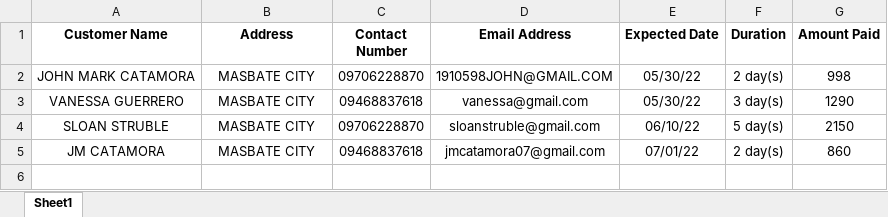
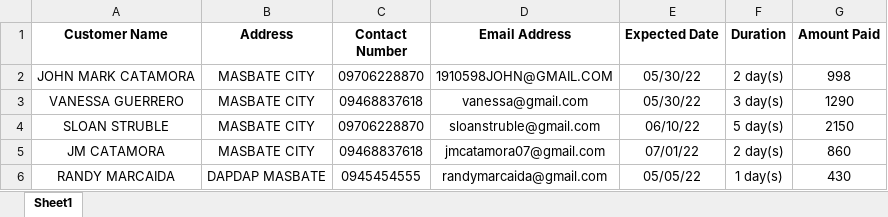
Before and after one commit to 1910598john/python_booking2, an Excel workbook: customer_database.xlsx, sheet Sheet1, drawn as a sheet; values as stored, in another font and other column widths than the file's, no borders; the diff names each change by its address in the sheet, - before the commit and + after, or states it on an @@ line.

```diff
--- a/customer_database.xlsx (sheet Sheet1)
+++ b/customer_database.xlsx (sheet Sheet1)
+row 6: RANDY MARCAIDA | DAPDAP MASBATE | 0945454555 | randymarcaida@gmail.com | 05/05/22 | 1 day(s) | 430
```
Also changed, not shown: 1 other file.
